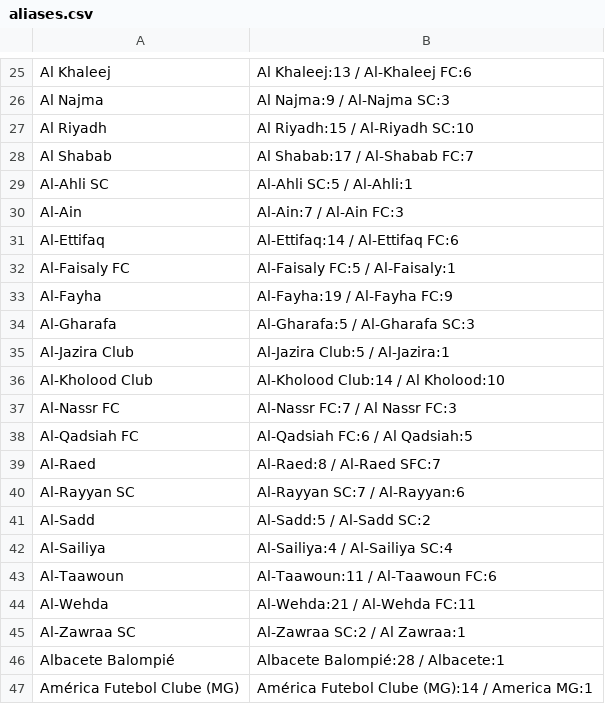
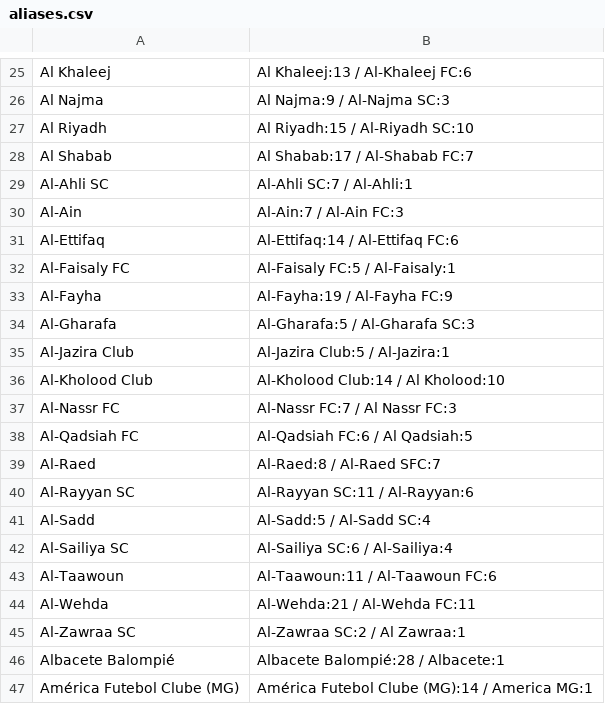
Before and after one commit to Juwon-Seo/soc, a CSV file: elo/aliases.csv, drawn as a sheet; only a part is shown, gaps mark what is left out.

```diff
--- a/elo/aliases.csv
+++ b/elo/aliases.csv
@@ -28,3 +28,3 @@ Al Riyadh,Al Riyadh:15 / Al-Riyadh SC:10
 Al Shabab,Al Shabab:17 / Al-Shabab FC:7
-Al-Ahli SC,Al-Ahli SC:5 / Al-Ahli:1
+Al-Ahli SC,Al-Ahli SC:7 / Al-Ahli:1
 Al-Ain,Al-Ain:7 / Al-Ain FC:3
@@ -39,5 +39,5 @@ Al-Qadsiah FC,Al-Qadsiah FC:6 / Al Qadsiah:5
 Al-Raed,Al-Raed:8 / Al-Raed SFC:7
-Al-Rayyan SC,Al-Rayyan SC:7 / Al-Rayyan:6
-Al-Sadd,Al-Sadd:5 / Al-Sadd SC:2
-Al-Sailiya,Al-Sailiya:4 / Al-Sailiya SC:4
+Al-Rayyan SC,Al-Rayyan SC:11 / Al-Rayyan:6
+Al-Sadd,Al-Sadd:5 / Al-Sadd SC:4
+Al-Sailiya SC,Al-Sailiya SC:6 / Al-Sailiya:4
 Al-Taawoun,Al-Taawoun:11 / Al-Taawoun FC:6
```
Also changed, not shown: 10 other files.
